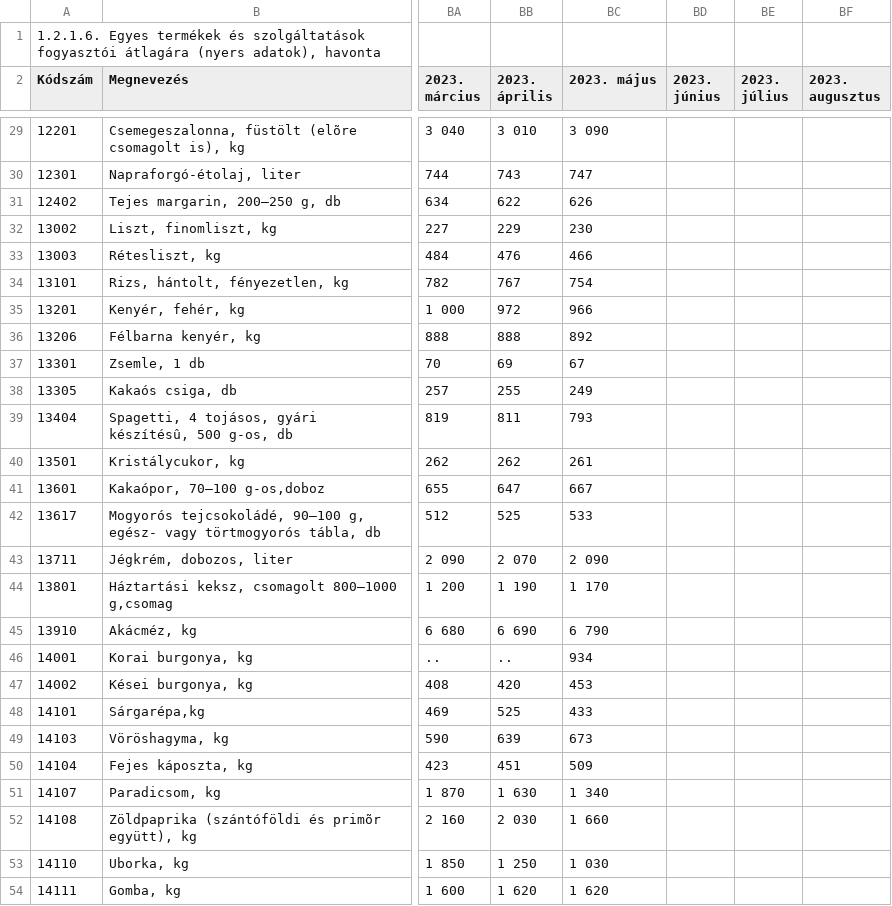
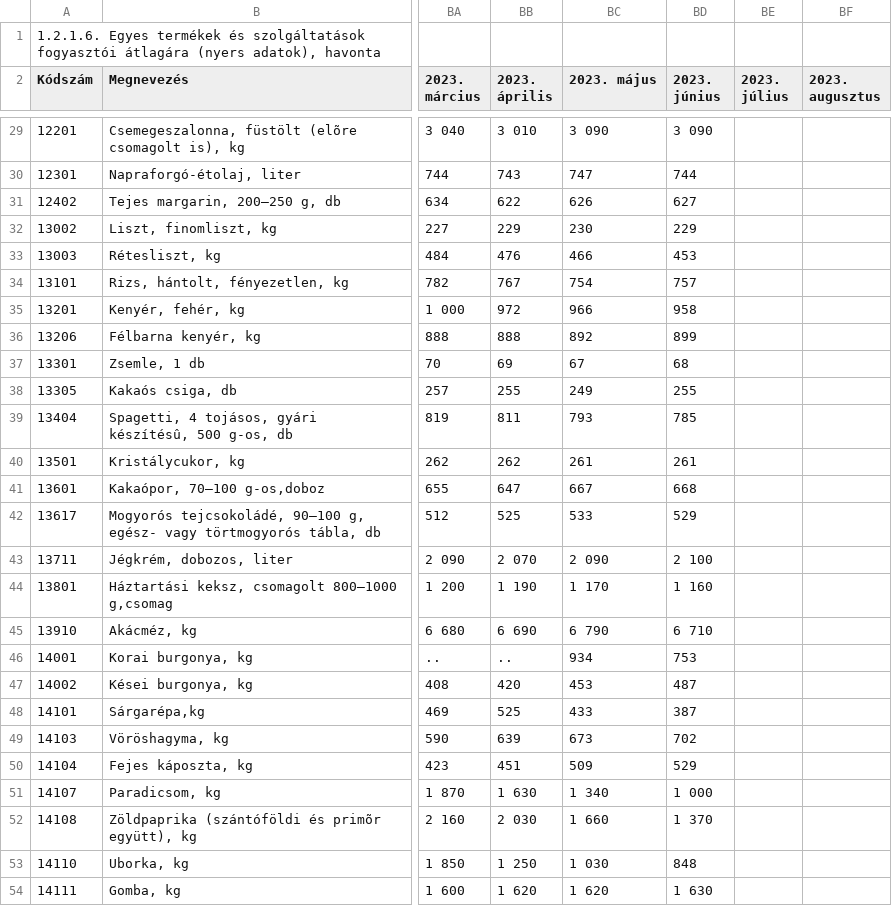
Before and after one commit to kviktor/inflacio-ksh, a CSV file: sources/stadat-ara0044.csv, drawn as a sheet; only a part is shown, gaps mark what is left out; the diff covers the shown part only; the diff names each change by its address in the sheet, - before the commit and + after, or states it on an @@ line.

```diff
--- a/sources/stadat-ara0044.csv
+++ b/sources/stadat-ara0044.csv
-BD29 (2023. június): (empty)
+BD29 (2023. június): 3 090
-BD30 (2023. június): (empty)
+BD30 (2023. június): 744
-BD31 (2023. június): (empty)
+BD31 (2023. június): 627
-BD32 (2023. június): (empty)
+BD32 (2023. június): 229
-BD33 (2023. június): (empty)
+BD33 (2023. június): 453
-BD34 (2023. június): (empty)
+BD34 (2023. június): 757
-BD35 (2023. június): (empty)
+BD35 (2023. június): 958
-BD36 (2023. június): (empty)
+BD36 (2023. június): 899
-BD37 (2023. június): (empty)
+BD37 (2023. június): 68
-BD38 (2023. június): (empty)
+BD38 (2023. június): 255
-BD39 (2023. június): (empty)
+BD39 (2023. június): 785
-BD40 (2023. június): (empty)
+BD40 (2023. június): 261
-BD41 (2023. június): (empty)
+BD41 (2023. június): 668
-BD42 (2023. június): (empty)
+BD42 (2023. június): 529
-BD43 (2023. június): (empty)
+BD43 (2023. június): 2 100
-BD44 (2023. június): (empty)
+BD44 (2023. június): 1 160
-BD45 (2023. június): (empty)
+BD45 (2023. június): 6 710
-BD46 (2023. június): (empty)
+BD46 (2023. június): 753
-BD47 (2023. június): (empty)
+BD47 (2023. június): 487
-BD48 (2023. június): (empty)
+BD48 (2023. június): 387
-BD49 (2023. június): (empty)
+BD49 (2023. június): 702
-BD50 (2023. június): (empty)
+BD50 (2023. június): 529
-BD51 (2023. június): (empty)
+BD51 (2023. június): 1 000
-BD52 (2023. június): (empty)
+BD52 (2023. június): 1 370
-BD53 (2023. június): (empty)
+BD53 (2023. június): 848
-BD54 (2023. június): (empty)
+BD54 (2023. június): 1 630
```
Also changed, not shown: 152 edited cells elsewhere in this file.
